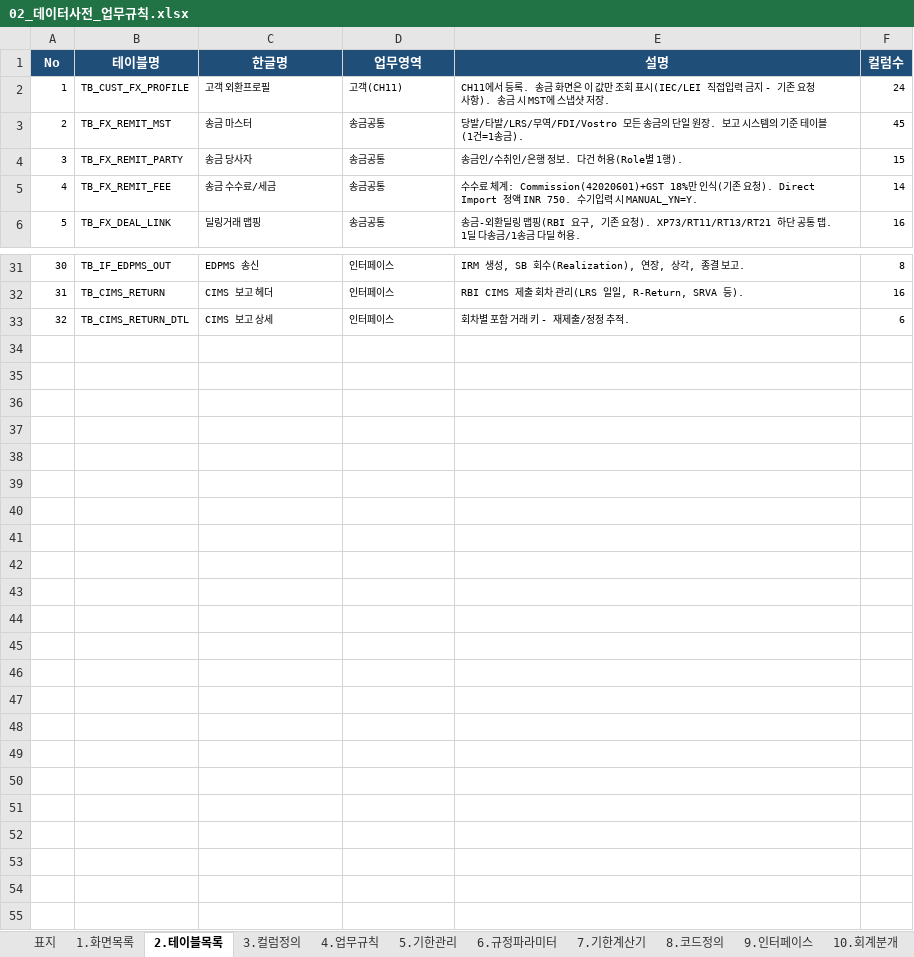
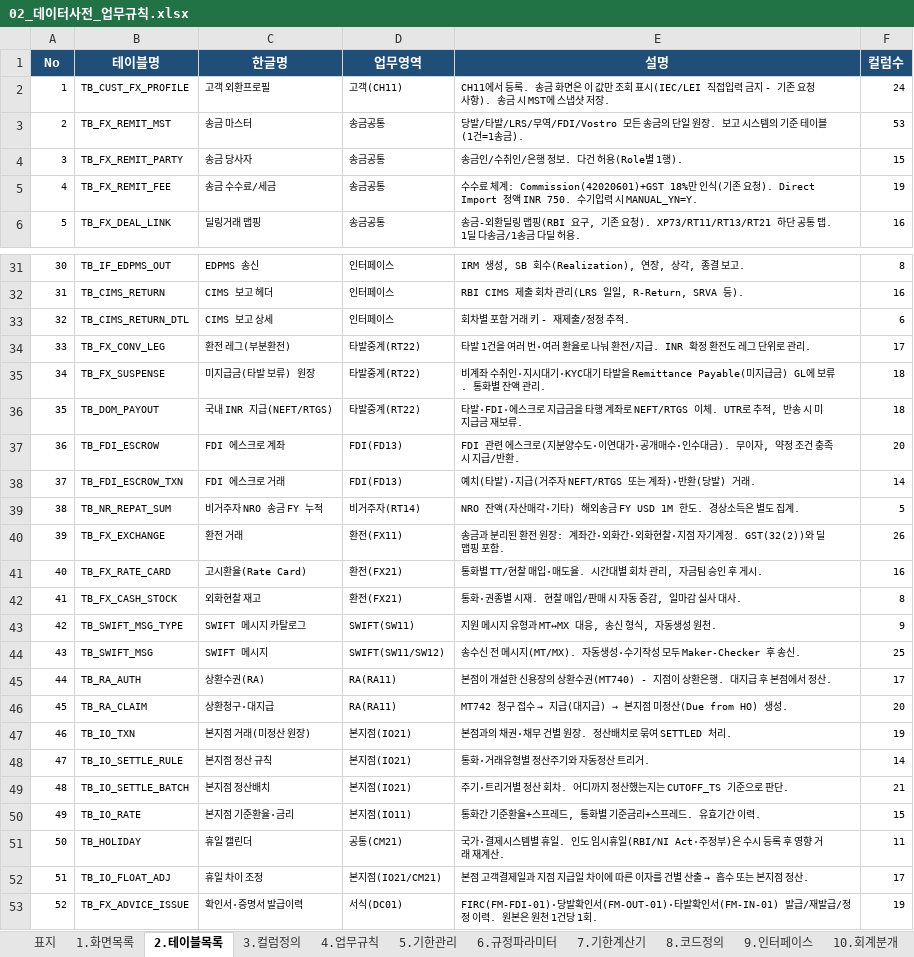
Before and after one commit to bellrubytiger-eng/Tradefinance, an Excel workbook: docs/02_데이터사전_업무규칙.xlsx, sheet 2.테이블목록, drawn as a sheet; only a part is shown, gaps mark what is left out; values as stored, in another font and other column widths than the file's, no borders; charts and pictures not drawn; the diff covers the shown part only; the diff names each change by its address in the sheet, - before the commit and + after, or states it on an @@ line.

```diff
--- a/docs/02_데이터사전_업무규칙.xlsx (sheet 2.테이블목록)
+++ b/docs/02_데이터사전_업무규칙.xlsx (sheet 2.테이블목록)
-F3 (컬럼수): 45
+F3 (컬럼수): 53
-F5 (컬럼수): 14
+F5 (컬럼수): 19
+row 34: 33 | TB_FX_CONV_LEG | 환전 레그(부분환전) | 타발중계(RT22) | 타발 1건을 여러 번·여러 환율로 나눠 환전/지급. INR 확정 환전도 레그 단위로 관리. | 17
+row 35: 34 | TB_FX_SUSPENSE | 미지급금(타발 보류) 원장 | 타발중계(RT22) | 비계좌 수취인·지시대기·KYC대기 타발을 Remittance Payable(미지급금) GL에 보류. 통화별 잔액 관리. | 18
+row 36: 35 | TB_DOM_PAYOUT | 국내 INR 지급(NEFT/RTGS) | 타발중계(RT22) | 타발·FDI·에스크로 지급금을 타행 계좌로 NEFT/RTGS 이체. UTR로 추적, 반송 시 미지급금 재보류. | 18
+row 37: 36 | TB_FDI_ESCROW | FDI 에스크로 계좌 | FDI(FD13) | FDI 관련 에스크로(지분양수도·이연대가·공개매수·인수대금). 무이자, 약정 조건 충족 시 지급/반환. | 20
+row 38: 37 | TB_FDI_ESCROW_TXN | FDI 에스크로 거래 | FDI(FD13) | 예치(타발)·지급(거주자 NEFT/RTGS 또는 계좌)·반환(당발) 거래. | 14
+row 39: 38 | TB_NR_REPAT_SUM | 비거주자 NRO 송금 FY 누적 | 비거주자(RT14) | NRO 잔액(자산매각·기타) 해외송금 FY USD 1M 한도. 경상소득은 별도 집계. | 5
+row 40: 39 | TB_FX_EXCHANGE | 환전 거래 | 환전(FX11) | 송금과 분리된 환전 원장: 계좌간·외화간·외화현찰·지점 자기계정. GST(32(2))와 딜 맵핑 포함. | 26
+row 41: 40 | TB_FX_RATE_CARD | 고시환율(Rate Card) | 환전(FX21) | 통화별 TT/현찰 매입·매도율. 시간대별 회차 관리, 자금팀 승인 후 게시. | 16
+row 42: 41 | TB_FX_CASH_STOCK | 외화현찰 재고 | 환전(FX21) | 통화·권종별 시재. 현찰 매입/판매 시 자동 증감, 일마감 실사 대사. | 8
+row 43: 42 | TB_SWIFT_MSG_TYPE | SWIFT 메시지 카탈로그 | SWIFT(SW11) | 지원 메시지 유형과 MT↔MX 대응, 송신 형식, 자동생성 원천. | 9
+row 44: 43 | TB_SWIFT_MSG | SWIFT 메시지 | SWIFT(SW11/SW12) | 송수신 전 메시지(MT/MX). 자동생성·수기작성 모두 Maker-Checker 후 송신. | 25
+row 45: 44 | TB_RA_AUTH | 상환수권(RA) | RA(RA11) | 본점이 개설한 신용장의 상환수권(MT740) - 지점이 상환은행. 대지급 후 본점에서 정산. | 17
+row 46: 45 | TB_RA_CLAIM | 상환청구·대지급 | RA(RA11) | MT742 청구 접수 → 지급(대지급) → 본지점 미정산(Due from HO) 생성. | 20
+row 47: 46 | TB_IO_TXN | 본지점 거래(미정산 원장) | 본지점(IO21) | 본점과의 채권·채무 건별 원장. 정산배치로 묶여 SETTLED 처리. | 19
+row 48: 47 | TB_IO_SETTLE_RULE | 본지점 정산 규칙 | 본지점(IO21) | 통화·거래유형별 정산주기와 자동정산 트리거. | 14
+row 49: 48 | TB_IO_SETTLE_BATCH | 본지점 정산배치 | 본지점(IO21) | 주기·트리거별 정산 회차. 어디까지 정산했는지는 CUTOFF_TS 기준으로 판단. | 21
+row 50: 49 | TB_IO_RATE | 본지점 기준환율·금리 | 본지점(IO11) | 통화간 기준환율+스프레드, 통화별 기준금리+스프레드. 유효기간 이력. | 15
+row 51: 50 | TB_HOLIDAY | 휴일 캘린더 | 공통(CM21) | 국가·결제시스템별 휴일. 인도 임시휴일(RBI/NI Act·주정부)은 수시 등록 후 영향 거래 재계산. | 11
+row 52: 51 | TB_IO_FLOAT_ADJ | 휴일 차이 조정 | 본지점(IO21/CM21) | 본점 고객결제일과 지점 지급일 차이에 따른 이자를 건별 산출 → 흡수 또는 본지점 정산. | 17
+row 53: 52 | TB_FX_ADVICE_ISSUE | 확인서·증명서 발급이력 | 서식(DC01) | FIRC(FM-FDI-01)·당발확인서(FM-OUT-01)·타발확인서(FM-IN-01) 발급/재발급/정정 이력. 원본은 원천 1건당 1회. | 19
```
Also changed, not shown: 2 edited cells elsewhere in this sheet, sheet 3.컬럼정의, sheet 4.업무규칙, sheet 8.코드정의, sheet 6.규정파라미터, sheet 1.화면목록, sheet 9.인터페이스, 5 more sheets, other sheet tabs, charts or pictures, 15 other files.
